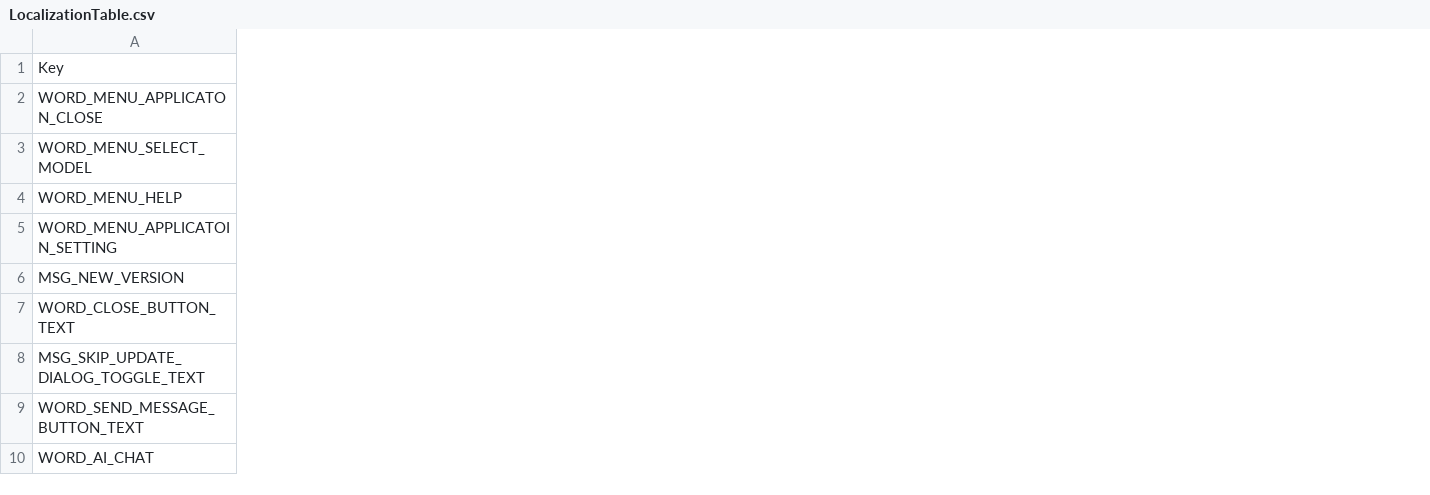
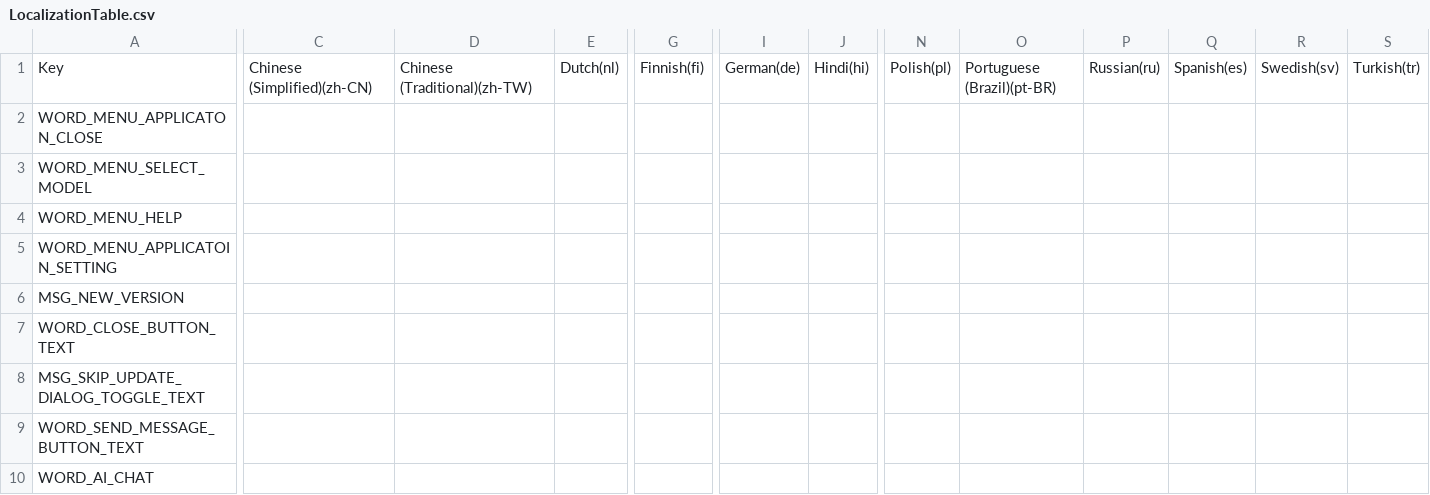
Before and after one commit to MidraLab/uDesktopMascot, a CSV file: Assets/uDesktopMascot/LocalizationTable/LocalizationTable.csv, drawn as a sheet; only a part is shown, gaps mark what is left out; the diff names each change by its address in the sheet, - before the commit and + after, or states it on an @@ line.

Commit message:
fix: ローカライズのcsv保存処理の修正

```diff
--- a/Assets/uDesktopMascot/LocalizationTable/LocalizationTable.csv
+++ b/Assets/uDesktopMascot/LocalizationTable/LocalizationTable.csv
+column C, row 1: Chinese (Simplified)(zh-CN)
+column D, row 1: Chinese (Traditional)(zh-TW)
+column E, row 1: Dutch(nl)
+column G, row 1: Finnish(fi)
+column I, row 1: German(de)
+column J, row 1: Hindi(hi)
+column N, row 1: Polish(pl)
+column O, row 1: Portuguese (Brazil)(pt-BR)
+column P, row 1: Russian(ru)
+column Q, row 1: Spanish(es)
+column R, row 1: Swedish(sv)
+column S, row 1: Turkish(tr)
```
